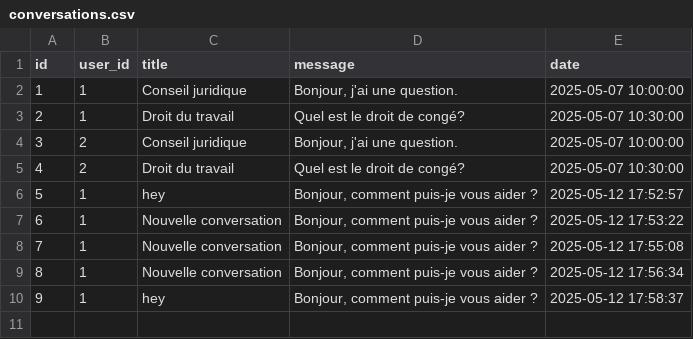
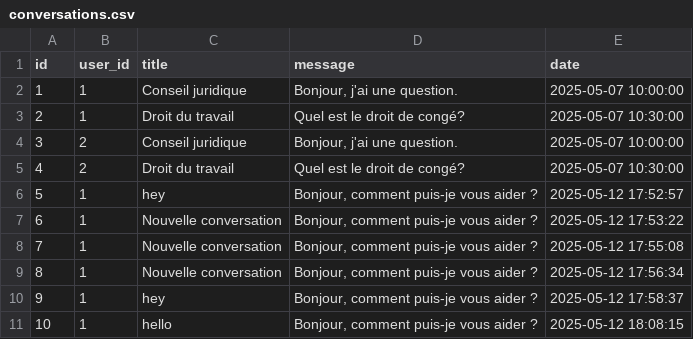
Before and after one commit to Clem-Acoss/TheLawyer, a CSV file: backend/db/conversations.csv, drawn as a sheet; the diff names each change by its address in the sheet, - before the commit and + after, or states it on an @@ line.

```diff
--- a/backend/db/conversations.csv
+++ b/backend/db/conversations.csv
+row 11: 10 | 1 | hello | Bonjour, comment puis-je vous aider ? | 2025-05-12 18:08:15
```
Also changed, not shown: 1 other file.
